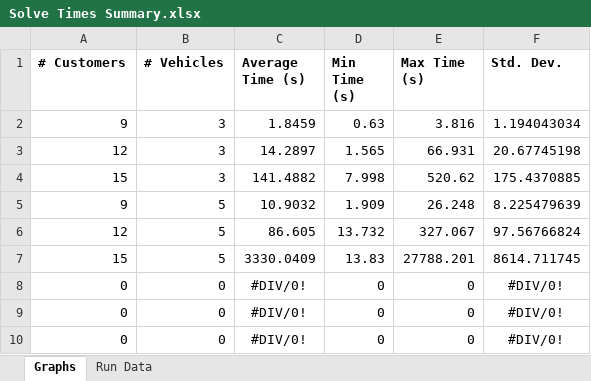
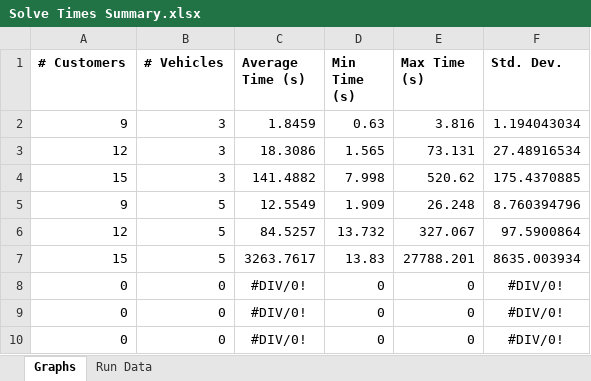
Before and after one commit to Greatmar2/VRP-Case-Study, an Excel workbook: vrp_dss/Solve Times Summary.xlsx, sheet Graphs, drawn as a sheet; values as stored, in another font and other column widths than the file's, no borders; charts and pictures not drawn; the diff names each change by its address in the sheet, - before the commit and + after, or states it on an @@ line.

```diff
--- a/vrp_dss/Solve Times Summary.xlsx (sheet Graphs)
+++ b/vrp_dss/Solve Times Summary.xlsx (sheet Graphs)
-C3 (Average Time (s)): 14.2897
+C3 (Average Time (s)): 18.3086
-E3 (Max Time (s)): 66.931
+E3 (Max Time (s)): 73.131
-F3 (Std. Dev.): 20.67745198
+F3 (Std. Dev.): 27.48916534
-C5 (Average Time (s)): 10.9032
+C5 (Average Time (s)): 12.5549
-F5 (Std. Dev.): 8.225479639
+F5 (Std. Dev.): 8.760394796
-C6 (Average Time (s)): 86.605
+C6 (Average Time (s)): 84.5257
-F6 (Std. Dev.): 97.56766824
+F6 (Std. Dev.): 97.5900864
-C7 (Average Time (s)): 3330.0409
+C7 (Average Time (s)): 3263.7617
-F7 (Std. Dev.): 8614.711745
+F7 (Std. Dev.): 8635.003934
```
Also changed, not shown: sheet Run Data, formulas that keep their value, hidden cells, charts or pictures, 1 other file.
